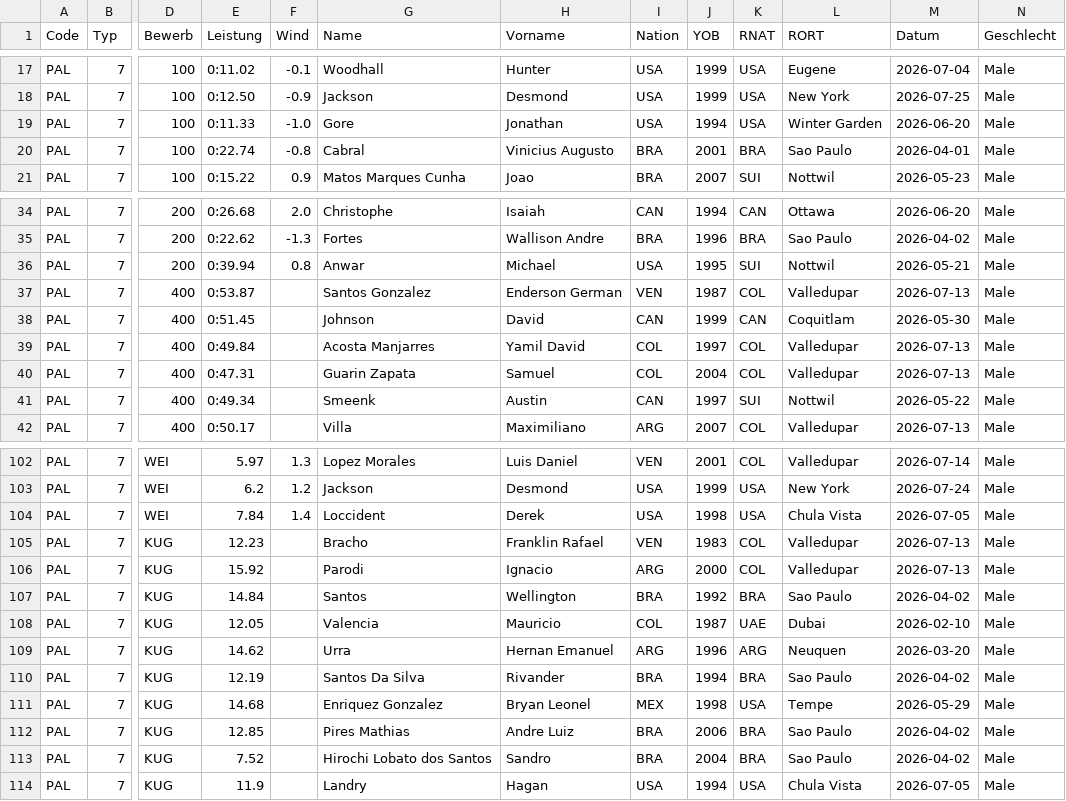
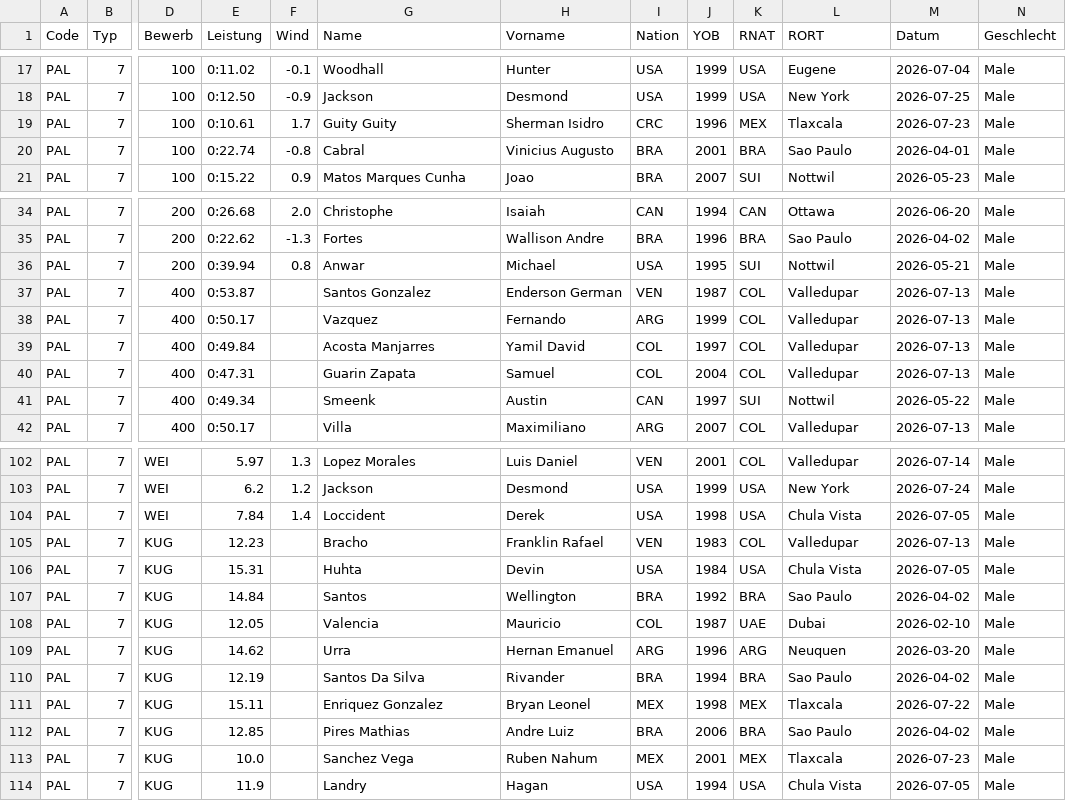
Before and after one commit to nimarion/para-records, a CSV file: leads/america.csv, drawn as a sheet; only a part is shown, gaps mark what is left out; the diff covers the shown part only; the diff names each change by its address in the sheet, - before the commit and + after, or states it on an @@ line.

```diff
--- a/leads/america.csv
+++ b/leads/america.csv
-E19 (Leistung): 0:11.33
+E19 (Leistung): 0:10.61
-F19 (Wind): -1.0
+F19 (Wind): 1.7
-G19 (Name): Gore
+G19 (Name): Guity Guity
-H19 (Vorname): Jonathan
+H19 (Vorname): Sherman Isidro
-I19 (Nation): USA
+I19 (Nation): CRC
-J19 (YOB): 1994
+J19 (YOB): 1996
-K19 (RNAT): USA
+K19 (RNAT): MEX
-L19 (RORT): Winter Garden
+L19 (RORT): Tlaxcala
-M19 (Datum): 2026-06-20
+M19 (Datum): 2026-07-23
-E38 (Leistung): 0:51.45
+E38 (Leistung): 0:50.17
-G38 (Name): Johnson
+G38 (Name): Vazquez
-H38 (Vorname): David
+H38 (Vorname): Fernando
-I38 (Nation): CAN
+I38 (Nation): ARG
-K38 (RNAT): CAN
+K38 (RNAT): COL
-L38 (RORT): Coquitlam
+L38 (RORT): Valledupar
-M38 (Datum): 2026-05-30
+M38 (Datum): 2026-07-13
-E106 (Leistung): 15.92
+E106 (Leistung): 15.31
-G106 (Name): Parodi
+G106 (Name): Huhta
-H106 (Vorname): Ignacio
+H106 (Vorname): Devin
-I106 (Nation): ARG
+I106 (Nation): USA
-J106 (YOB): 2000
+J106 (YOB): 1984
-K106 (RNAT): COL
+K106 (RNAT): USA
-L106 (RORT): Valledupar
+L106 (RORT): Chula Vista
-M106 (Datum): 2026-07-13
+M106 (Datum): 2026-07-05
-E111 (Leistung): 14.68
+E111 (Leistung): 15.11
-K111 (RNAT): USA
+K111 (RNAT): MEX
-L111 (RORT): Tempe
+L111 (RORT): Tlaxcala
-M111 (Datum): 2026-05-29
+M111 (Datum): 2026-07-22
-E113 (Leistung): 7.52
+E113 (Leistung): 10.0
-G113 (Name): Hirochi Lobato dos Santos
+G113 (Name): Sanchez Vega
-H113 (Vorname): Sandro
+H113 (Vorname): Ruben Nahum
-I113 (Nation): BRA
+I113 (Nation): MEX
-J113 (YOB): 2004
+J113 (YOB): 2001
-K113 (RNAT): BRA
+K113 (RNAT): MEX
-L113 (RORT): Sao Paulo
+L113 (RORT): Tlaxcala
-M113 (Datum): 2026-04-02
+M113 (Datum): 2026-07-23
```
Also changed, not shown: 4 edited cells elsewhere in this file, leads/asia.csv, leads/world.csv, 3 other files.
